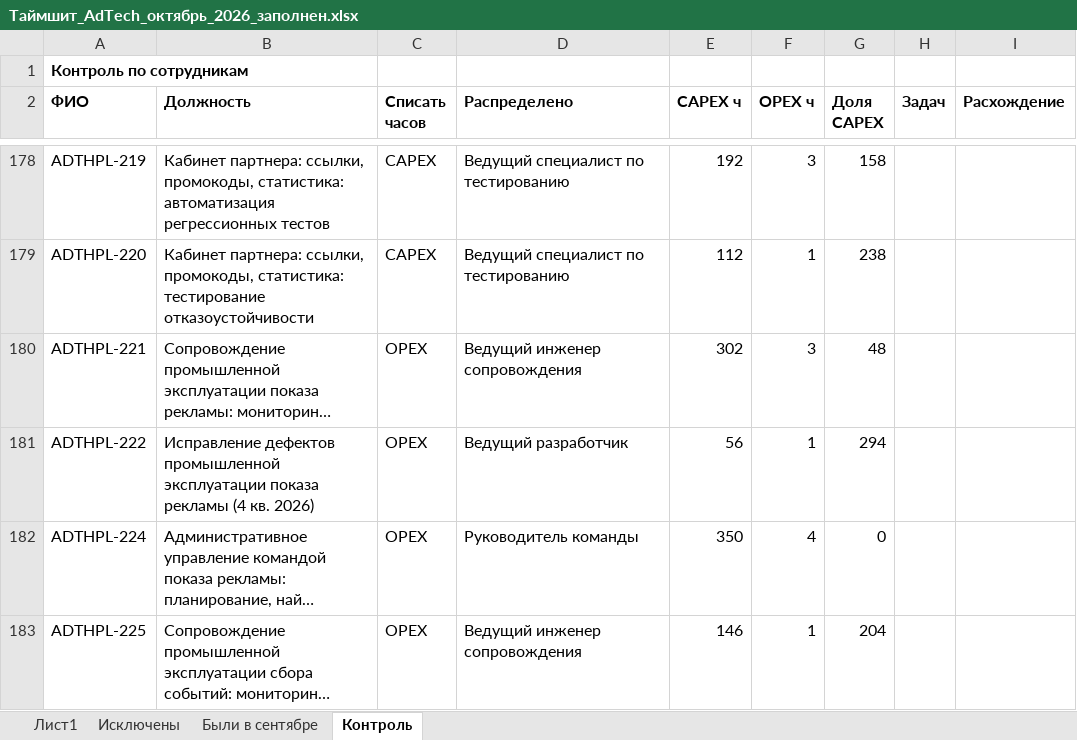
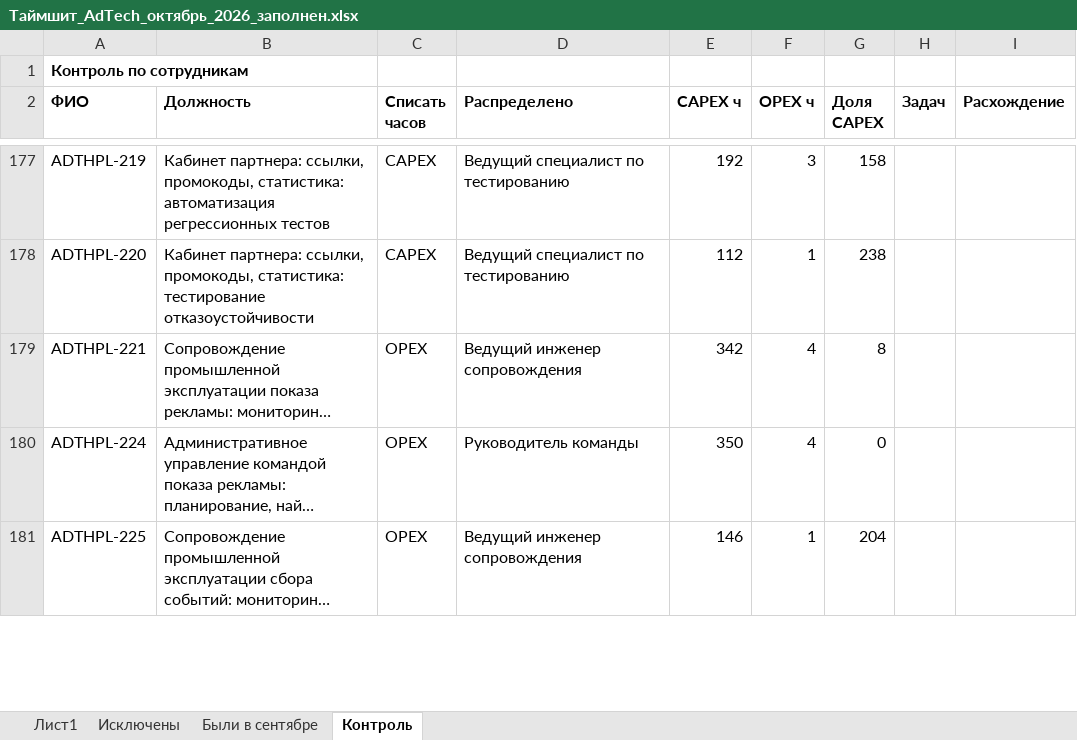
Before and after one commit to DenisMagnit/1, an Excel workbook: out/Таймшит_AdTech_октябрь_2026_заполнен.xlsx, sheet Контроль, drawn as a sheet; only a part is shown, gaps mark what is left out; long unchanged cells end in …; values as stored, in another font and other column widths than the file's, no borders; removed rows and columns are numbered as before the commit, all else as after; the diff covers the shown part only; the diff names each change by its address in the sheet, - before the commit and + after, or states it on an @@ line.

```diff
--- a/out/Таймшит_AdTech_октябрь_2026_заполнен.xlsx (sheet Контроль)
+++ b/out/Таймшит_AdTech_октябрь_2026_заполнен.xlsx (sheet Контроль)
-E179 (CAPEX ч): 302
+E179 (CAPEX ч): 342
-F179 (OPEX ч): 3
+F179 (OPEX ч): 4
-G179 (Доля CAPEX): 48
+G179 (Доля CAPEX): 8
-row 181: ADTHPL-222 | Исправление дефектов промышленной эксплуатации показа рекламы (4 кв. 2026) | OPEX | Ведущий разработчик | 56 | 1 | 294
```
Also changed, not shown: 2 removed rows and 12 edited cells elsewhere in this sheet, sheet Лист1, 2 other files.
